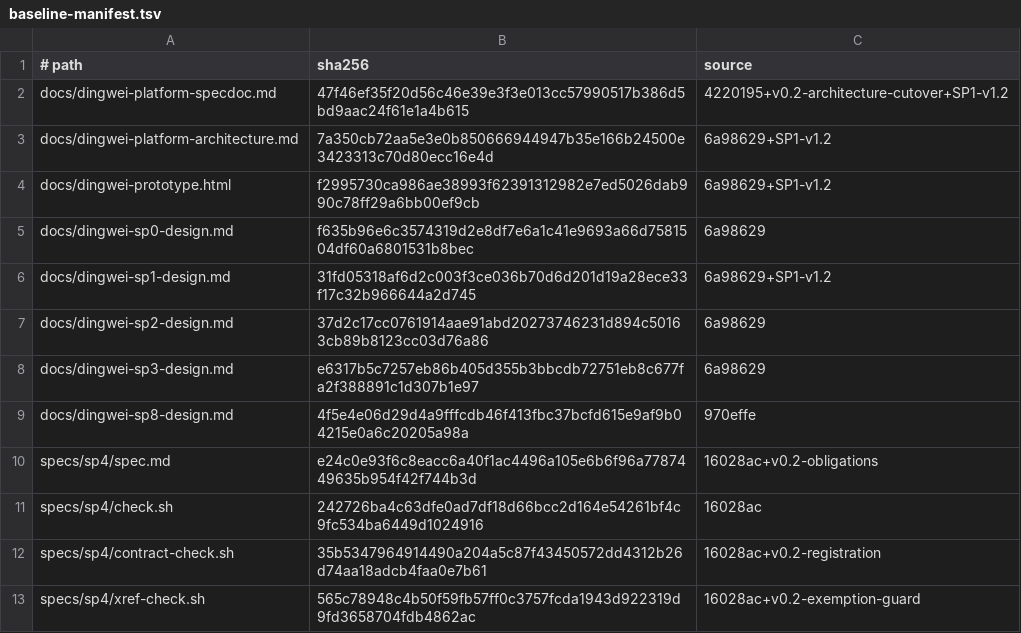
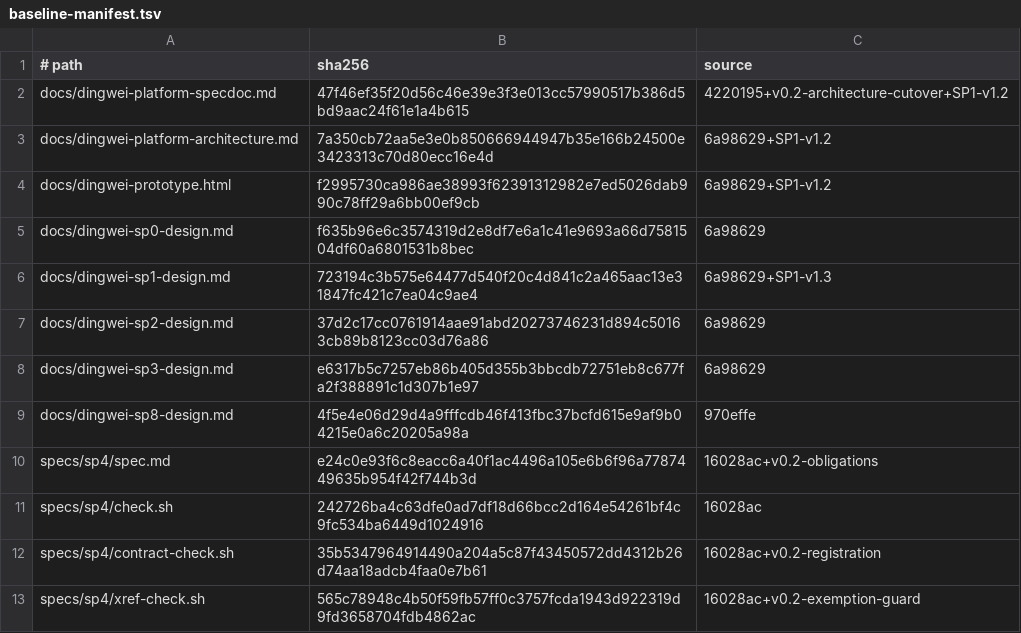
Before and after one commit to zhangzongchu2019/DingWei, a TSV file: specs/v0.2/baseline-manifest.tsv, drawn as a sheet.

```diff
--- a/specs/v0.2/baseline-manifest.tsv
+++ b/specs/v0.2/baseline-manifest.tsv
@@ -5,3 +5,3 @@ docs/dingwei-prototype.html	f2995730ca986ae38993f62391312982e7ed5026dab990c78ff2
 docs/dingwei-sp0-design.md	f635b96e6c3574319d2e8df7e6a1c41e9693a66d7581504df60a6801531b8bec	6a98629
-docs/dingwei-sp1-design.md	31fd05318af6d2c003f3ce036b70d6d201d19a28ece33f17c32b966644a2d745	6a98629+SP1-v1.2
+docs/dingwei-sp1-design.md	723194c3b575e64477d540f20c4d841c2a465aac13e31847fc421c7ea04c9ae4	6a98629+SP1-v1.3
 docs/dingwei-sp2-design.md	37d2c17cc0761914aae91abd20273746231d894c50163cb89b8123cc03d76a86	6a98629
```
Also changed, not shown: 7 other files.
